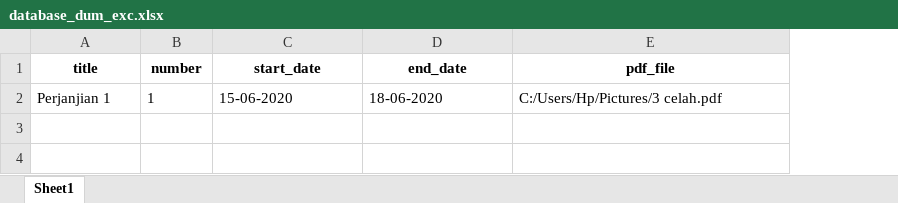
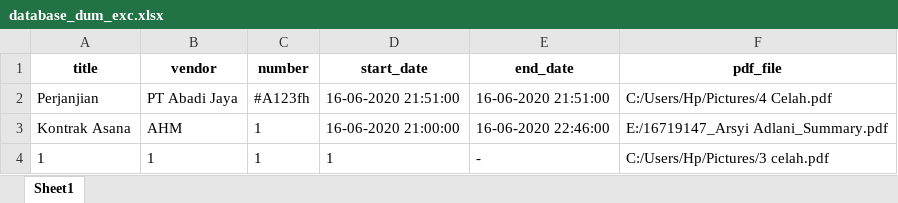
Before and after one commit to arsyiadlani/GITC-DBMS, an Excel workbook: database_dum_exc.xlsx, sheet Sheet1, drawn as a sheet; values as stored, in another font and other column widths than the file's, no borders; removed rows and columns are numbered as before the commit, all else as after; the diff names each change by its address in the sheet, - before the commit and + after, or states it on an @@ line.

```diff
--- a/database_dum_exc.xlsx (sheet Sheet1)
+++ b/database_dum_exc.xlsx (sheet Sheet1)
+column B (vendor), empty
-row 2: Perjanjian 1 | 1 | 15-06-2020 | 18-06-2020 | C:/Users/Hp/Pictures/3 celah.pdf
+row 2: Perjanjian | PT Abadi Jaya | #A123fh | 16-06-2020 21:51:00 | 16-06-2020 21:51:00 | C:/Users/Hp/Pictures/4 Celah.pdf
+row 3: Kontrak Asana | AHM | 1 | 16-06-2020 21:00:00 | 16-06-2020 22:46:00 | E:/16719147_Arsyi Adlani_Summary.pdf
+row 4: 1 | 1 | 1 | 1 | - | C:/Users/Hp/Pictures/3 celah.pdf
```
Also changed, not shown: 2 other files.
